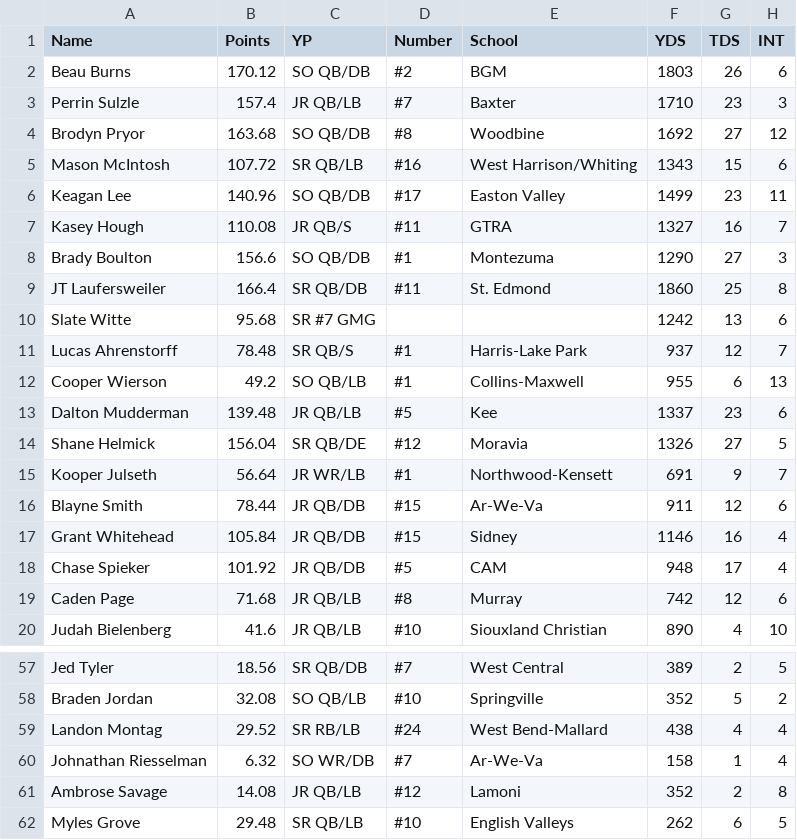
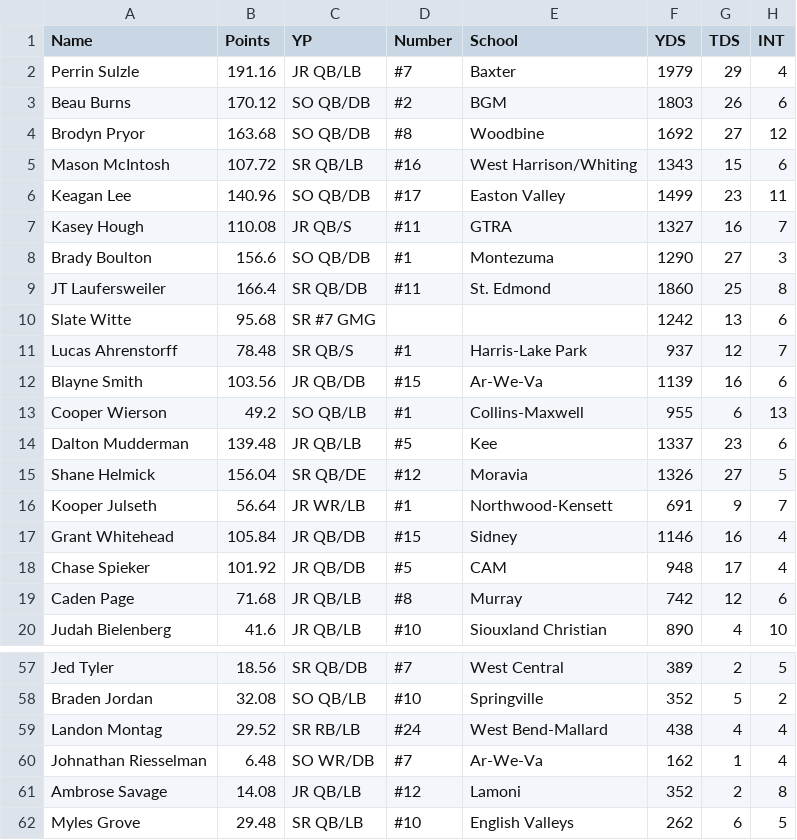
Before and after one commit to Fwiy27/8Man, a CSV file: data/Week6-passing-all.csv, drawn as a sheet; only a part is shown, gaps mark what is left out.

```diff
--- a/data/Week6-passing-all.csv
+++ b/data/Week6-passing-all.csv
@@ -1,4 +1,4 @@
 Name,Points,YP,Number,School,YDS,TDS,INT
+Perrin Sulzle,191.16,JR  QB/LB,#7,Baxter,1979,29,4
 Beau Burns,170.12,SO  QB/DB,#2,BGM,1803,26,6
-Perrin Sulzle,157.4,JR  QB/LB,#7,Baxter,1710,23,3
 Brodyn Pryor,163.68,SO  QB/DB,#8,Woodbine,1692,27,12
@@ -11,2 +11,3 @@ Slate Witte,95.68,SR  #7 GMG,,,1242,13,6
 Lucas Ahrenstorff,78.48,SR  QB/S,#1,Harris-Lake Park,937,12,7
+Blayne Smith,103.56,JR  QB/DB,#15,Ar-We-Va,1139,16,6
 Cooper Wierson,49.2,SO  QB/LB,#1,Collins-Maxwell,955,6,13
@@ -15,3 +16,2 @@ Shane Helmick,156.04,SR  QB/DE,#12,Moravia,1326,27,5
 Kooper Julseth,56.64,JR  WR/LB,#1,Northwood-Kensett,691,9,7
-Blayne Smith,78.44,JR  QB/DB,#15,Ar-We-Va,911,12,6
 Grant Whitehead,105.84,JR  QB/DB,#15,Sidney,1146,16,4
@@ -59,3 +59,3 @@ Braden Jordan,32.08,SO  QB/LB,#10,Springville,352,5,2
 Landon Montag,29.52,SR  RB/LB,#24,West Bend-Mallard,438,4,4
-Johnathan Riesselman,6.32,SO  WR/DB,#7,Ar-We-Va,158,1,4
+Johnathan Riesselman,6.48,SO  WR/DB,#7,Ar-We-Va,162,1,4
 Ambrose Savage,14.08,JR  QB/LB,#12,Lamoni,352,2,8
```
Also changed, not shown: data/Week6-passing.csv, data/Week6-points-ps.csv, 10 other files.
